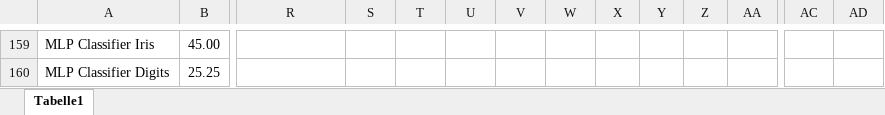
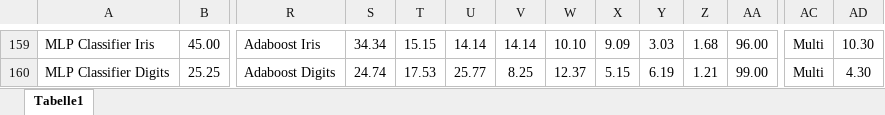
Before and after one commit to ShadNick/Evaluation-of-e-Fold-Cross-Validation, an Excel workbook: Documents/Stats.xlsx, sheet Tabelle1, drawn as a sheet; only a part is shown, gaps mark what is left out; values as stored, in another font and other column widths than the file's, no borders; the diff covers the shown part only; the diff names each change by its address in the sheet, - before the commit and + after, or states it on an @@ line.

```diff
--- a/Documents/Stats.xlsx (sheet Tabelle1)
+++ b/Documents/Stats.xlsx (sheet Tabelle1)
-R159: (empty)
+R159: Adaboost Iris
-S159: (empty)
+S159: 34.34
-T159: (empty)
+T159: 15.15
-U159: (empty)
+U159: 14.14
-V159: (empty)
+V159: 14.14
-W159: (empty)
+W159: 10.10
-X159: (empty)
+X159: 9.09
-Y159: (empty)
+Y159: 3.03
-Z159: (empty)
+Z159: 1.68
-AA159: (empty)
+AA159: 96.00
-AC159:AC160: (empty)
+AC159:AC160: Multi
-AD159: (empty)
+AD159: 10.30
-R160: (empty)
+R160: Adaboost Digits
-S160: (empty)
+S160: 24.74
-T160: (empty)
+T160: 17.53
-U160: (empty)
+U160: 25.77
-V160: (empty)
+V160: 8.25
-W160: (empty)
+W160: 12.37
-X160: (empty)
+X160: 5.15
-Y160: (empty)
+Y160: 6.19
-Z160: (empty)
+Z160: 1.21
-AA160: (empty)
+AA160: 99.00
-AD160: (empty)
+AD160: 4.30
```
Also changed, not shown: 51 added rows, 11 removed rows and 121 edited cells elsewhere in this sheet, 10 other files.
